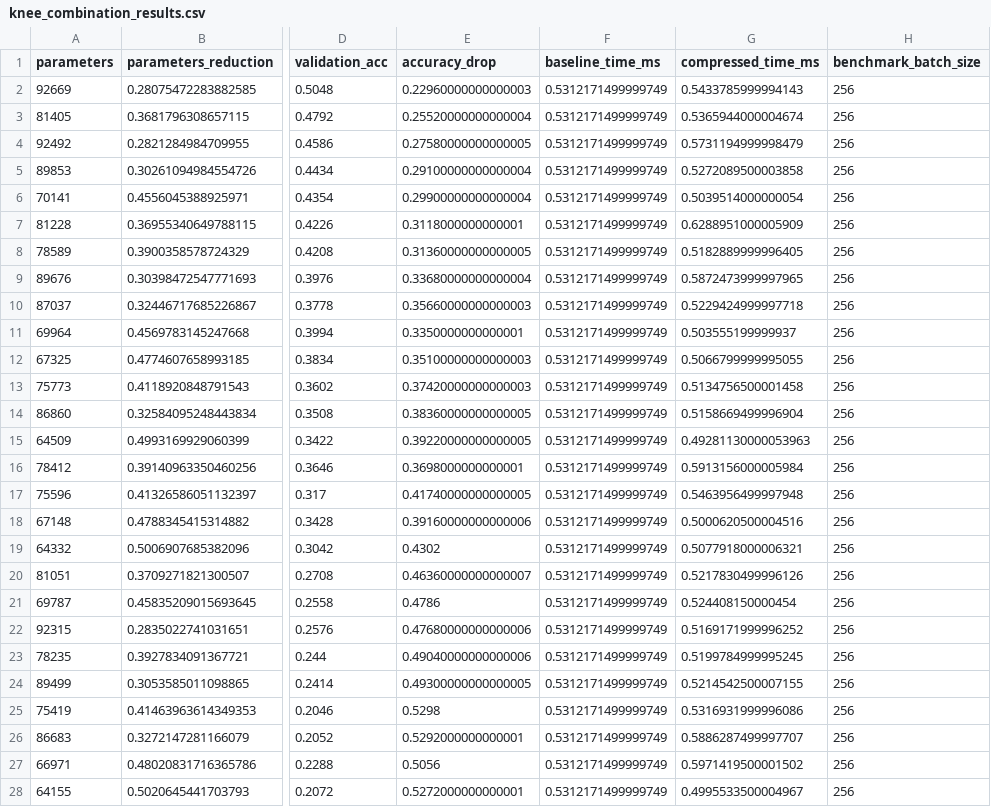
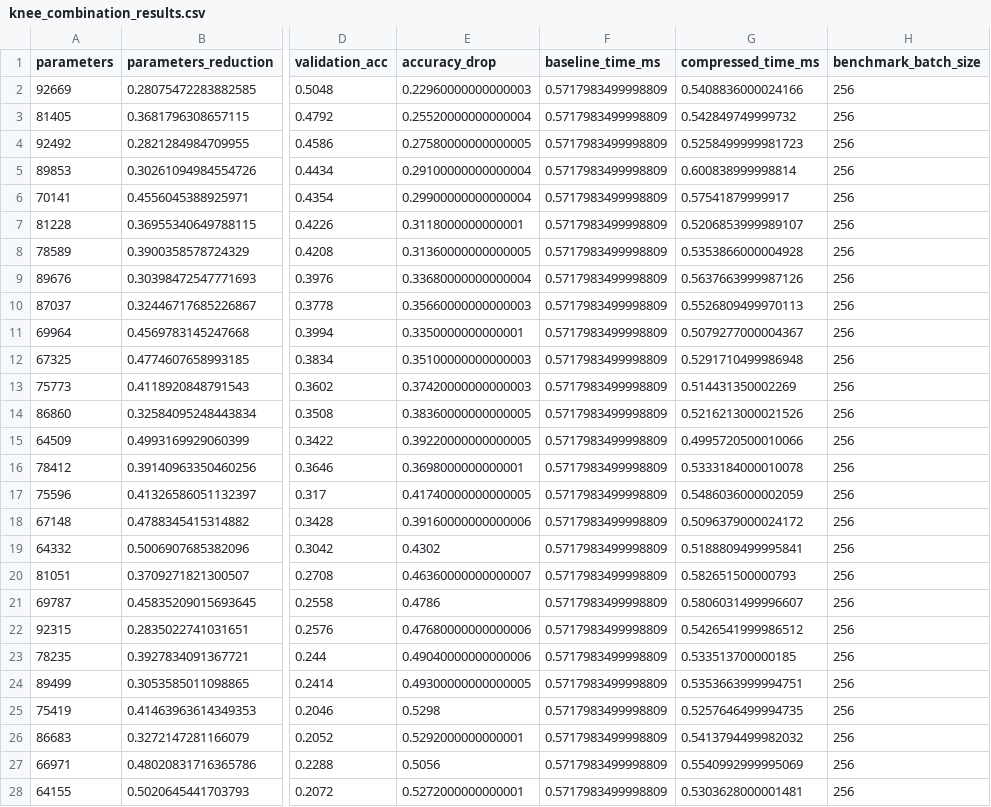
Before and after one commit to astrare2480/nn-compression-svd-dmrg, a CSV file: results/10_svd/40_cifar10_cnn/02_svd_global_compression_using_src_corrected/knee_combination_results.csv, drawn as a sheet; only a part is shown, gaps mark what is left out; the diff names each change by its address in the sheet, - before the commit and + after, or states it on an @@ line.

Commit message:
02_rank_sweep

```diff
--- a/results/10_svd/40_cifar10_cnn/02_svd_global_compression_using_src_corrected/knee_combination_results.csv
+++ b/results/10_svd/40_cifar10_cnn/02_svd_global_compression_using_src_corrected/knee_combination_results.csv
-F2:F28 (baseline_time_ms): 0.5312171499999749
+F2:F28 (baseline_time_ms): 0.5717983499998809
-G2 (compressed_time_ms): 0.5433785999994143
+G2 (compressed_time_ms): 0.5408836000024166
-G3 (compressed_time_ms): 0.5365944000004674
+G3 (compressed_time_ms): 0.542849749999732
-G4 (compressed_time_ms): 0.5731194999998479
+G4 (compressed_time_ms): 0.5258499999981723
-G5 (compressed_time_ms): 0.5272089500003858
+G5 (compressed_time_ms): 0.600838999998814
-G6 (compressed_time_ms): 0.5039514000000054
+G6 (compressed_time_ms): 0.57541879999917
-G7 (compressed_time_ms): 0.6288951000005909
+G7 (compressed_time_ms): 0.5206853999989107
-G8 (compressed_time_ms): 0.5182889999996405
+G8 (compressed_time_ms): 0.5353866000004928
-G9 (compressed_time_ms): 0.5872473999997965
+G9 (compressed_time_ms): 0.5637663999987126
-G10 (compressed_time_ms): 0.5229424999997718
+G10 (compressed_time_ms): 0.5526809499970113
-G11 (compressed_time_ms): 0.503555199999937
+G11 (compressed_time_ms): 0.5079277000004367
-G12 (compressed_time_ms): 0.5066799999995055
+G12 (compressed_time_ms): 0.5291710499986948
-G13 (compressed_time_ms): 0.5134756500001458
+G13 (compressed_time_ms): 0.514431350002269
-G14 (compressed_time_ms): 0.5158669499996904
+G14 (compressed_time_ms): 0.5216213000021526
-G15 (compressed_time_ms): 0.49281130000053963
+G15 (compressed_time_ms): 0.4995720500010066
-G16 (compressed_time_ms): 0.5913156000005984
+G16 (compressed_time_ms): 0.5333184000010078
-G17 (compressed_time_ms): 0.5463956499997948
+G17 (compressed_time_ms): 0.5486036000002059
-G18 (compressed_time_ms): 0.5000620500004516
+G18 (compressed_time_ms): 0.5096379000024172
-G19 (compressed_time_ms): 0.5077918000006321
+G19 (compressed_time_ms): 0.5188809499995841
-G20 (compressed_time_ms): 0.5217830499996126
+G20 (compressed_time_ms): 0.582651500000793
-G21 (compressed_time_ms): 0.524408150000454
+G21 (compressed_time_ms): 0.5806031499996607
-G22 (compressed_time_ms): 0.5169171999996252
+G22 (compressed_time_ms): 0.5426541999986512
-G23 (compressed_time_ms): 0.5199784999995245
+G23 (compressed_time_ms): 0.533513700000185
-G24 (compressed_time_ms): 0.5214542500007155
+G24 (compressed_time_ms): 0.5353663999994751
-G25 (compressed_time_ms): 0.5316931999996086
+G25 (compressed_time_ms): 0.5257646499994735
-G26 (compressed_time_ms): 0.5886287499997707
+G26 (compressed_time_ms): 0.5413794499982032
-G27 (compressed_time_ms): 0.5971419500001502
+G27 (compressed_time_ms): 0.5540992999995069
-G28 (compressed_time_ms): 0.4995533500004967
+G28 (compressed_time_ms): 0.5303628000001481
```
Also changed, not shown: results/10_svd/40_cifar10_cnn/02_svd_global_compression_using_src_corrected/rank_sweep_results_conv1.csv, 3 other files.
